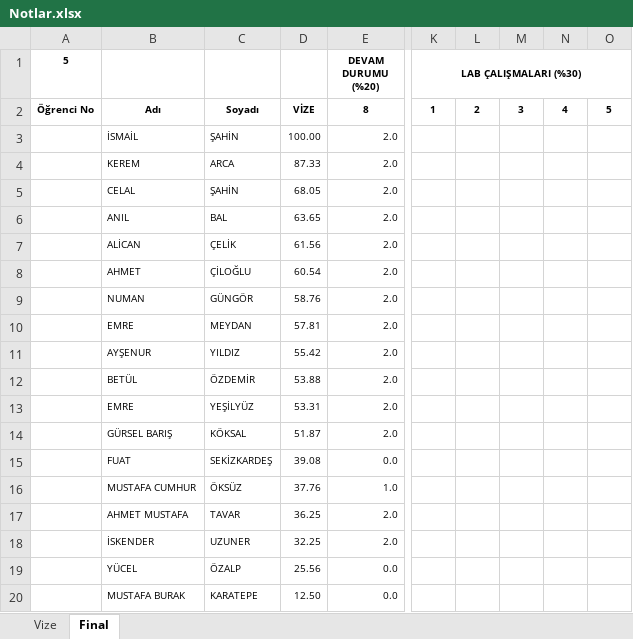
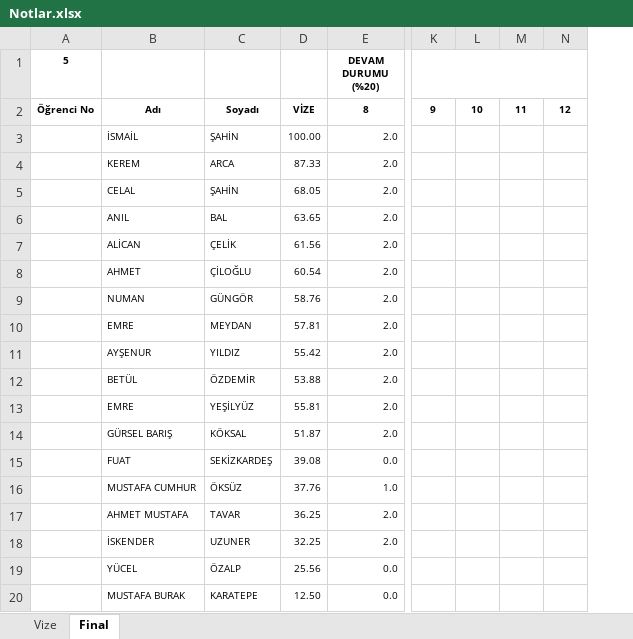
Before and after one commit to ozkansari/MyCourses, an Excel workbook: AdvancedJava/_docs/Notlar.xlsx, sheet Final, drawn as a sheet; only a part is shown, gaps mark what is left out; values as stored, in another font and other column widths than the file's, no borders; conditional formats not drawn; removed rows and columns are numbered as before the commit, all else as after; the diff names each change by its address in the sheet, - before the commit and + after, or states it on an @@ line.

Commit message:
ileri java guncelleme

```diff
--- a/AdvancedJava/_docs/Notlar.xlsx (sheet Final)
+++ b/AdvancedJava/_docs/Notlar.xlsx (sheet Final)
-column K (LAB ÇALIŞMALARI (%30)), row 2: 1
-column L, row 2: 2
-column M, row 2: 3
-column N, row 2: 4
-column O, row 2: 5
+column K, row 2: 9
+column L, row 2: 10
+column M, row 2: 11
+column N, row 2: 12
-D13: 53.31
+D13: 55.81
```
Also changed, not shown: sheet Vize, 1 other file.
